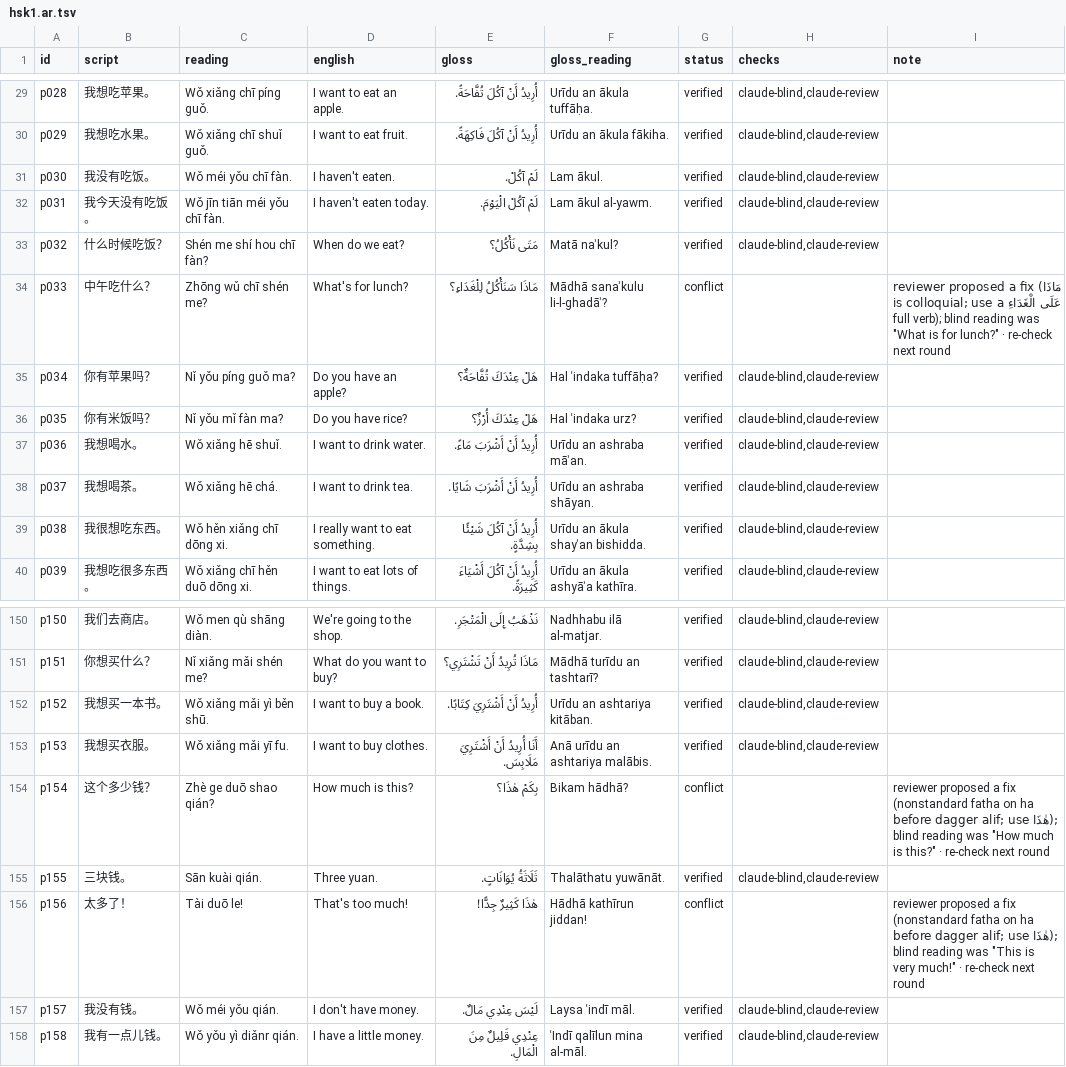
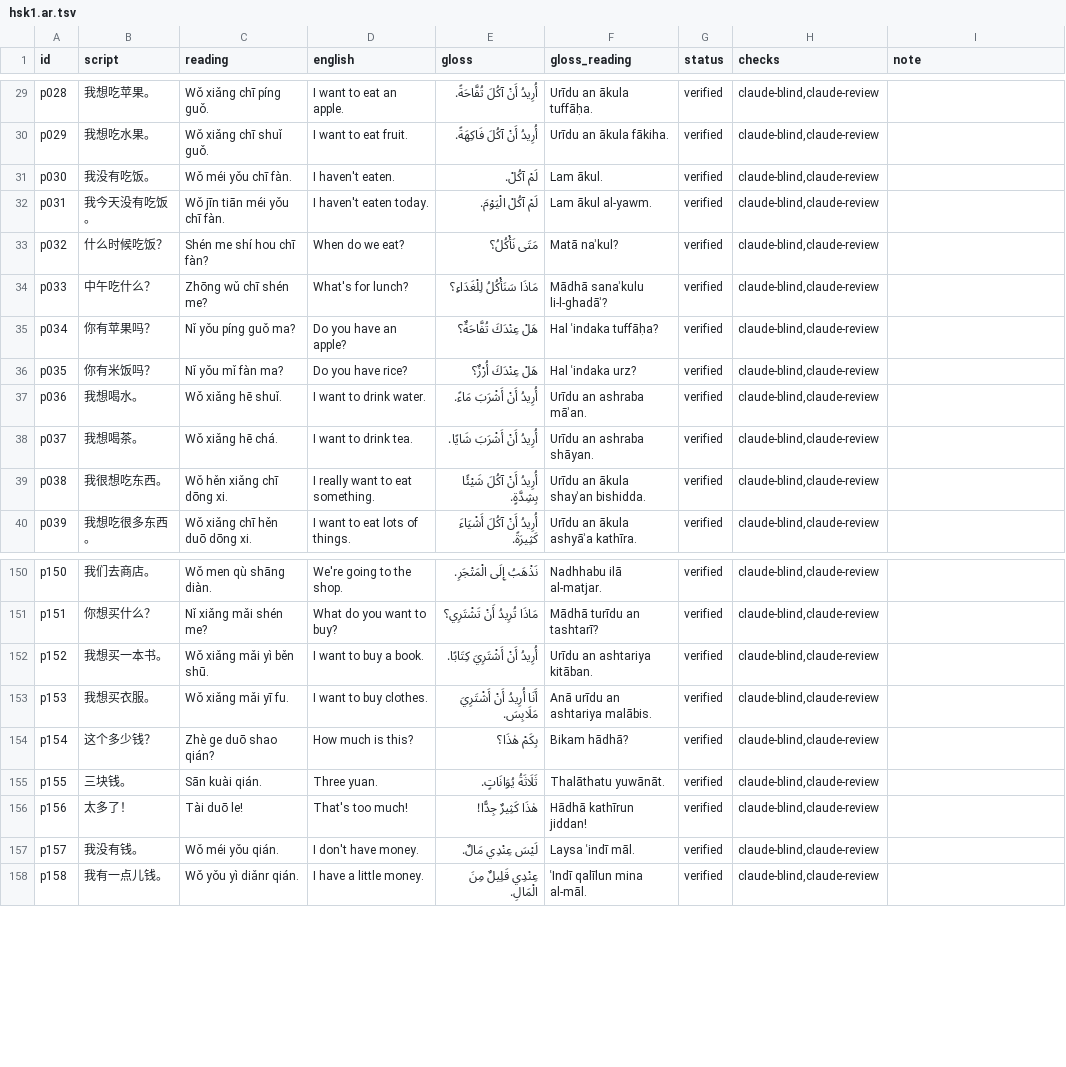
Before and after one commit to gorepaw/deskmudgin, a TSV file: content/zh/hsk1.ar.tsv, drawn as a sheet; only a part is shown, gaps mark what is left out.

```diff
--- a/content/zh/hsk1.ar.tsv
+++ b/content/zh/hsk1.ar.tsv
@@ -33,3 +33,3 @@ p031	我今天没有吃饭。	Wǒ jīn tiān méi yǒu chī fàn.	I haven't eate
 p032	什么时候吃饭？	Shén me shí hou chī fàn?	When do we eat?	مَتَى نَأْكُلُ؟	Matā naʾkul?	verified	claude-blind,claude-review	
-p033	中午吃什么？	Zhōng wǔ chī shén me?	What's for lunch?	مَاذَا سَنَأْكُلُ لِلْغَدَاءِ؟	Mādhā sanaʾkulu li-l-ghadāʾ?	conflict		reviewer proposed a fix (مَاذَا عَلَى الْغَدَاءِ is colloquial; use a full verb); blind reading was "What is for lunch?" · re-check next round
+p033	中午吃什么？	Zhōng wǔ chī shén me?	What's for lunch?	مَاذَا سَنَأْكُلُ لِلْغَدَاءِ؟	Mādhā sanaʾkulu li-l-ghadāʾ?	verified	claude-blind,claude-review	
 p034	你有苹果吗？	Nǐ yǒu píng guǒ ma?	Do you have an apple?	هَلْ عِنْدَكَ تُفَّاحَةٌ؟	Hal ʿindaka tuffāḥa?	verified	claude-blind,claude-review	
@@ -153,5 +153,5 @@ p152	我想买一本书。	Wǒ xiǎng mǎi yì běn shū.	I want to buy a book.
 p153	我想买衣服。	Wǒ xiǎng mǎi yī fu.	I want to buy clothes.	أَنَا أُرِيدُ أَنْ أَشْتَرِيَ مَلَابِسَ.	Anā urīdu an ashtariya malābis.	verified	claude-blind,claude-review	
-p154	这个多少钱？	Zhè ge duō shao qián?	How much is this?	بِكَمْ هٰذَا؟	Bikam hādhā?	conflict		reviewer proposed a fix (nonstandard fatha on ha before dagger alif; use هٰذَا); blind reading was "How much is this?" · re-check next round
+p154	这个多少钱？	Zhè ge duō shao qián?	How much is this?	بِكَمْ هٰذَا؟	Bikam hādhā?	verified	claude-blind,claude-review	
 p155	三块钱。	Sān kuài qián.	Three yuan.	ثَلَاثَةُ يُوَانَاتٍ.	Thalāthatu yuwānāt.	verified	claude-blind,claude-review	
-p156	太多了！	Tài duō le!	That's too much!	هٰذَا كَثِيرٌ جِدًّا!	Hādhā kathīrun jiddan!	conflict		reviewer proposed a fix (nonstandard fatha on ha before dagger alif; use هٰذَا); blind reading was "This is very much!" · re-check next round
+p156	太多了！	Tài duō le!	That's too much!	هٰذَا كَثِيرٌ جِدًّا!	Hādhā kathīrun jiddan!	verified	claude-blind,claude-review	
 p157	我没有钱。	Wǒ méi yǒu qián.	I don't have money.	لَيْسَ عِنْدِي مَالٌ.	Laysa ʿindī māl.	verified	claude-blind,claude-review	
```
Also changed, not shown: content/zh/hsk1.exchanges.ar.tsv, content/zh/hsk1.words.ar.tsv, 52 other files.
